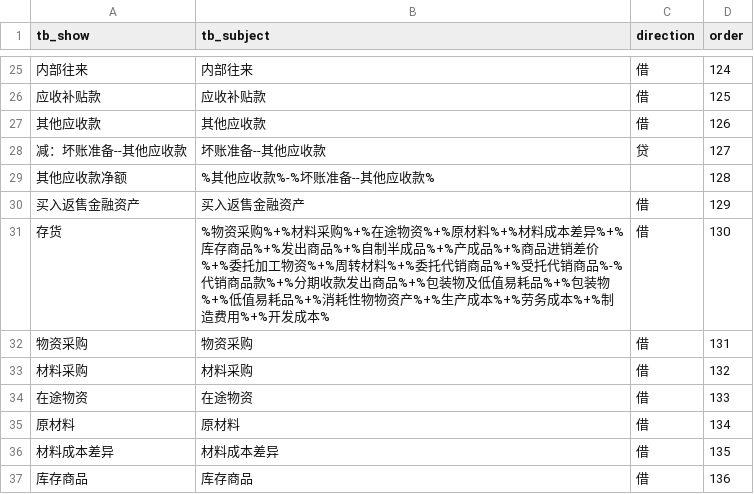
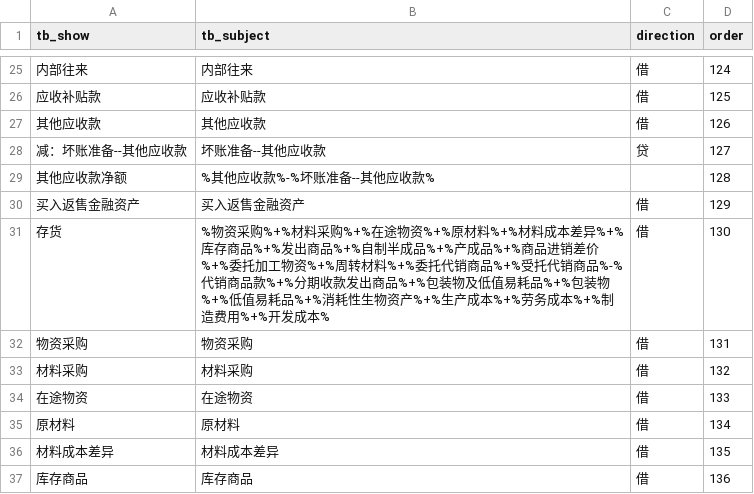
Before and after one commit to litufu/gewuaduitserver, a CSV file: src/initData/data/tb.csv, drawn as a sheet; only a part is shown, gaps mark what is left out; the diff covers the shown part only.

```diff
--- a/src/initData/data/tb.csv
+++ b/src/initData/data/tb.csv
@@ -30,3 +30,3 @@
  买入返售金融资产,买入返售金融资产,借,129
- 存货,%物资采购%+%材料采购%+%在途物资%+%原材料%+%材料成本差异%+%库存商品%+%发出商品%+%自制半成品%+%产成品%+%商品进销差价%+%委托加工物资%+%周转材料%+%委托代销商品%+%受托代销商品%-%代销商品款%+%分期收款发出商品%+%包装物及低值易耗品%+%包装物%+%低值易耗品%+%消耗性物物资产%+%生产成本%+%劳务成本%+%制造费用%+%开发成本%,借,130
+ 存货,%物资采购%+%材料采购%+%在途物资%+%原材料%+%材料成本差异%+%库存商品%+%发出商品%+%自制半成品%+%产成品%+%商品进销差价%+%委托加工物资%+%周转材料%+%委托代销商品%+%受托代销商品%-%代销商品款%+%分期收款发出商品%+%包装物及低值易耗品%+%包装物%+%低值易耗品%+%消耗性生物资产%+%生产成本%+%劳务成本%+%制造费用%+%开发成本%,借,130
   物资采购,物资采购,借,131
```
Also changed, not shown: 5 edited cells elsewhere in this file, src/initData/data/subject_contrast.csv, src/pythonFolder/tb.csv, 9 other files.
